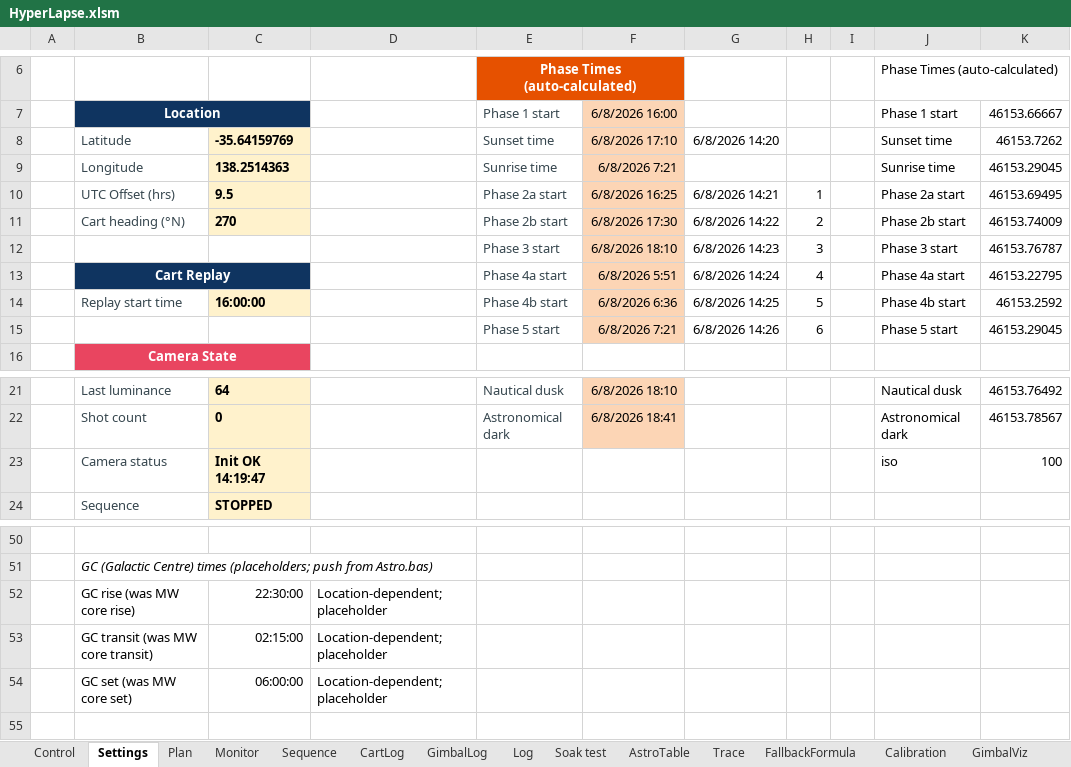
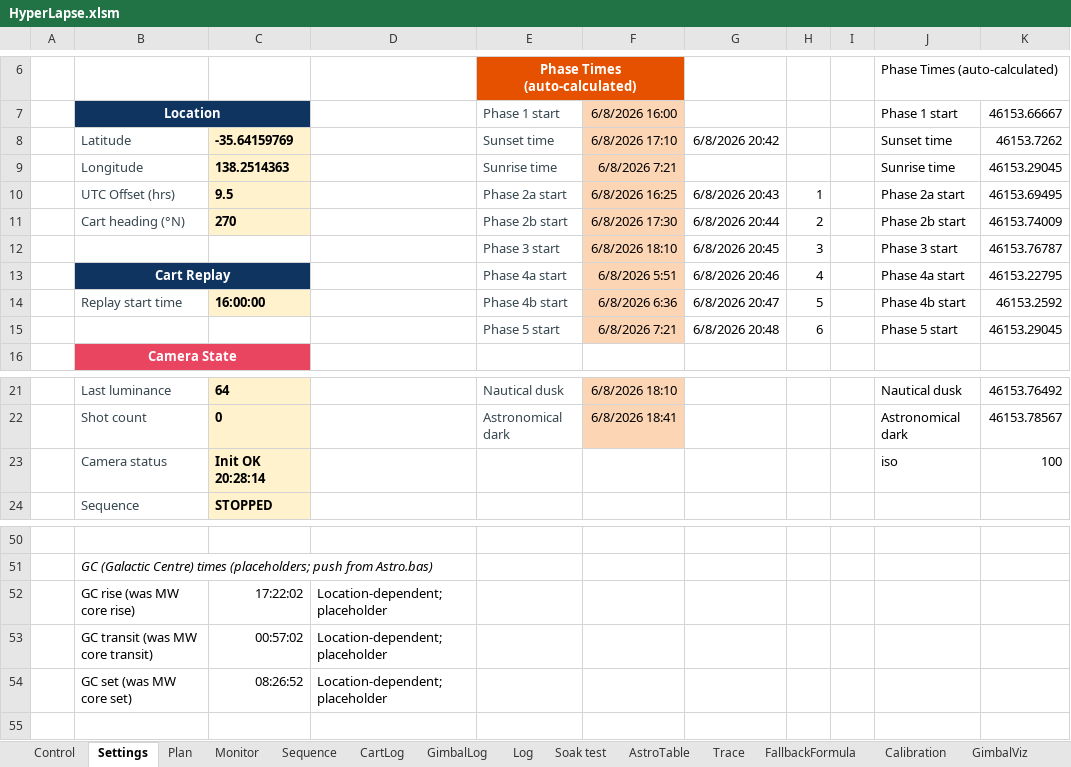
Before and after one commit to mwindley/HyperLapse-Excel, an Excel workbook: HyperLapse.xlsm, sheet Settings, drawn as a sheet; only a part is shown, gaps mark what is left out; values as stored, in another font and other column widths than the file's, no borders; the diff names each change by its address in the sheet, - before the commit and + after, or states it on an @@ line.

```diff
--- a/HyperLapse.xlsm (sheet Settings)
+++ b/HyperLapse.xlsm (sheet Settings)
-G8: 6/8/2026 14:20
+G8: 6/8/2026 20:42
-G10: 6/8/2026 14:21
+G10: 6/8/2026 20:43
-G11: 6/8/2026 14:22
+G11: 6/8/2026 20:44
-G12: 6/8/2026 14:23
+G12: 6/8/2026 20:45
-G13: 6/8/2026 14:24
+G13: 6/8/2026 20:46
-G14: 6/8/2026 14:25
+G14: 6/8/2026 20:47
-G15: 6/8/2026 14:26
+G15: 6/8/2026 20:48
-C23: Init OK 14:19:47
+C23: Init OK 20:28:14
-C52: 22:30:00
+C52: 17:22:02
-C53: 02:15:00
+C53: 00:57:02
-C54: 06:00:00
+C54: 08:26:52
```
Also changed, not shown: sheet Log, sheet Plan, sheet GimbalLog, sheet GimbalViz, sheet Control, sheet Monitor, charts or pictures, 25 other files.
